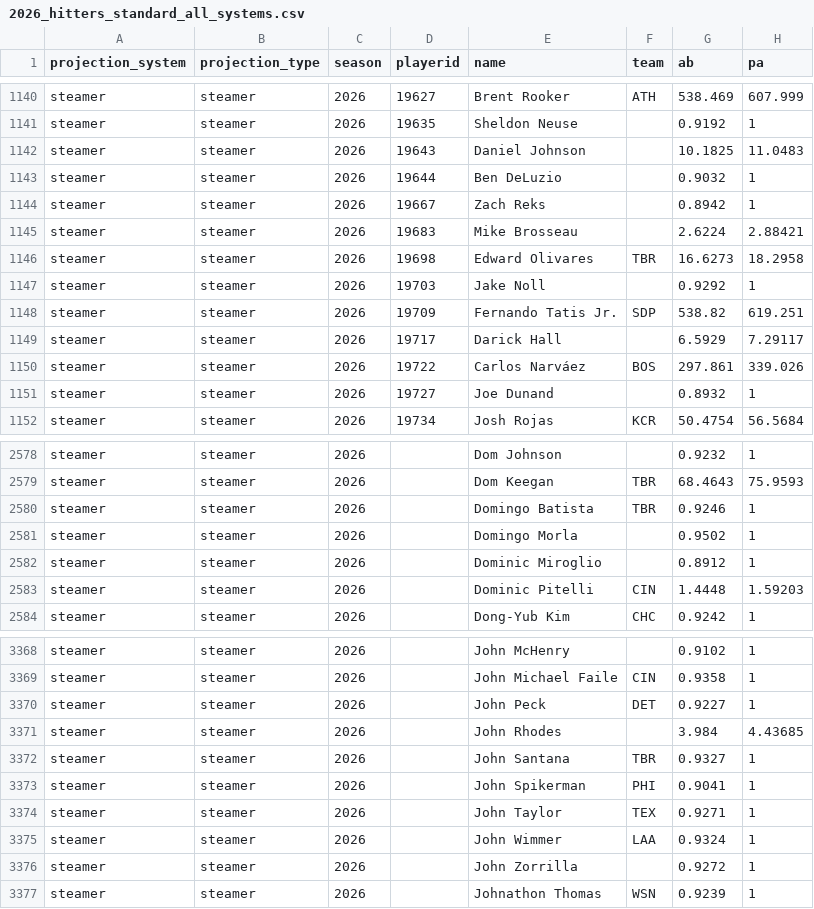
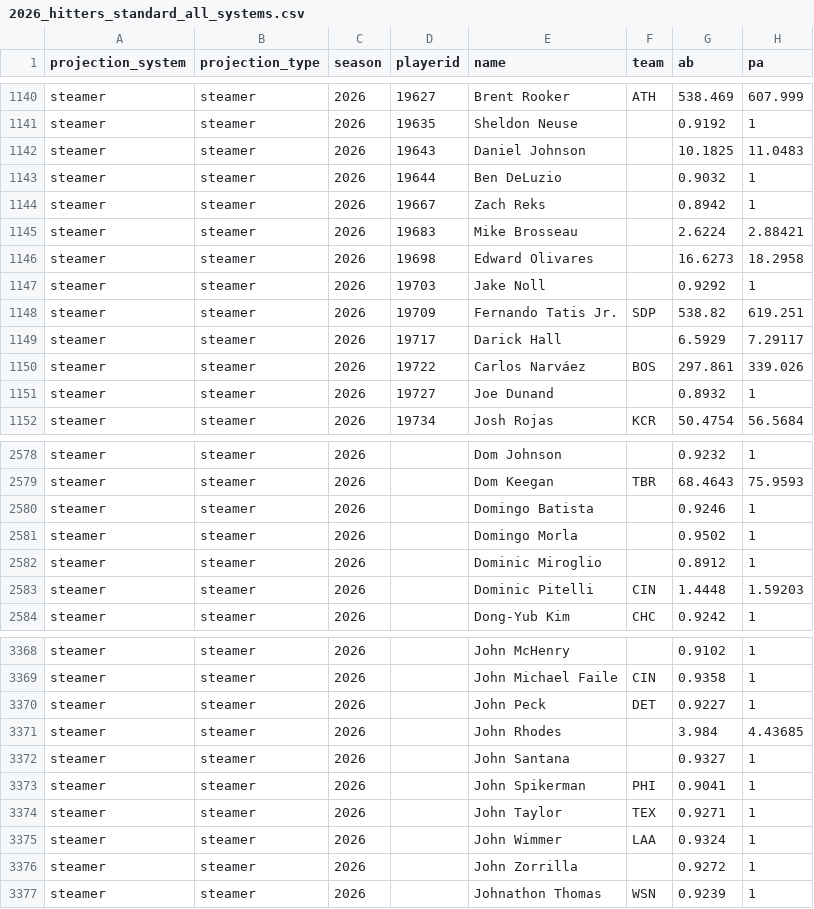
Before and after one commit to collinmyshot/fantasy-baseball-projection-updater-pipeline, a CSV file: data/processed/2026_hitters_standard_all_systems.csv, drawn as a sheet; only a part is shown, gaps mark what is left out; the diff names each change by its address in the sheet, - before the commit and + after, or states it on an @@ line.

```diff
--- a/data/processed/2026_hitters_standard_all_systems.csv
+++ b/data/processed/2026_hitters_standard_all_systems.csv
-F1146 (team): TBR
+F1146 (team): (empty)
-F2580 (team): TBR
+F2580 (team): (empty)
-F3372 (team): TBR
+F3372 (team): (empty)
```
Also changed, not shown: data/processed/2026_adp_unmatched.csv, data/processed/2026_hitters_weighted_per_pa.csv, 12 other files.
